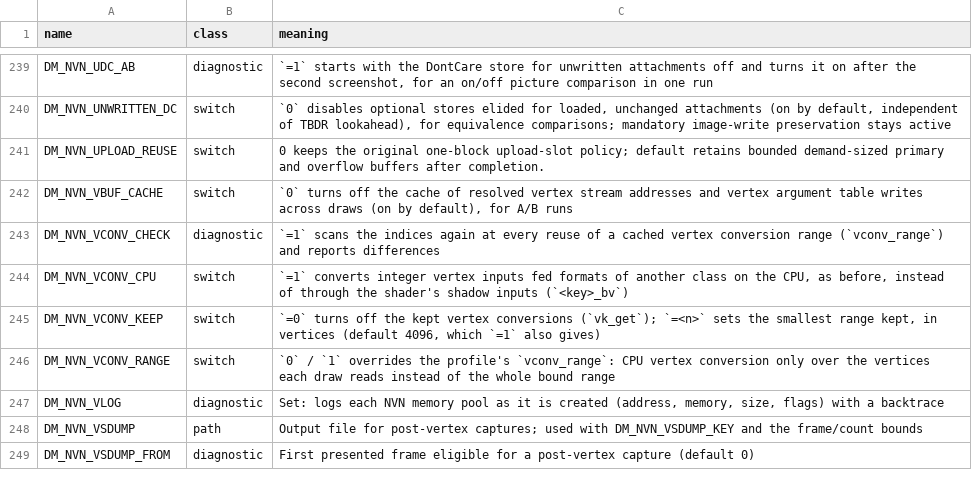
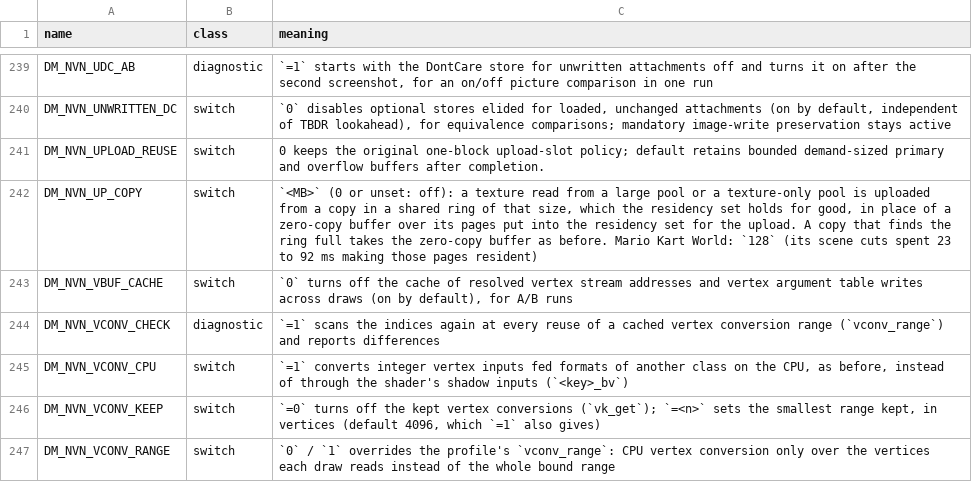
Before and after one commit to en7y/no-lag-kart, a TSV file: docs/env_switches.tsv, drawn as a sheet; only a part is shown, gaps mark what is left out; the shorter side is filled out with more unchanged rows; the diff names each change by its address in the sheet, - before the commit and + after, or states it on an @@ line.

```diff
--- a/docs/env_switches.tsv
+++ b/docs/env_switches.tsv
+row 242: DM_NVN_UP_COPY | switch | `<MB>` (0 or unset: off): a texture read from a large pool or a texture-only pool is uploaded from a copy in a shared ring of that size, which the residency set holds for good, in place of a zero-copy buffer over its pages put into the residency set for the upload. A copy that finds the ring full takes the zero-copy buffer as before. Mario Kart World: `128` (its scene cuts spent 23 to 92 ms making those pages resident)
```
Also changed, not shown: 3 other files.
